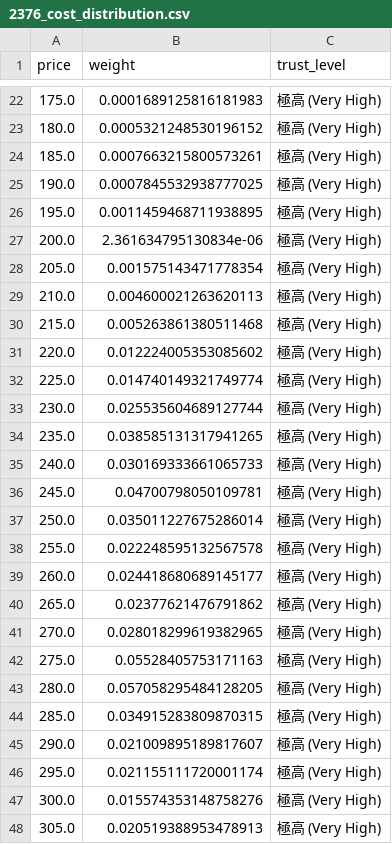
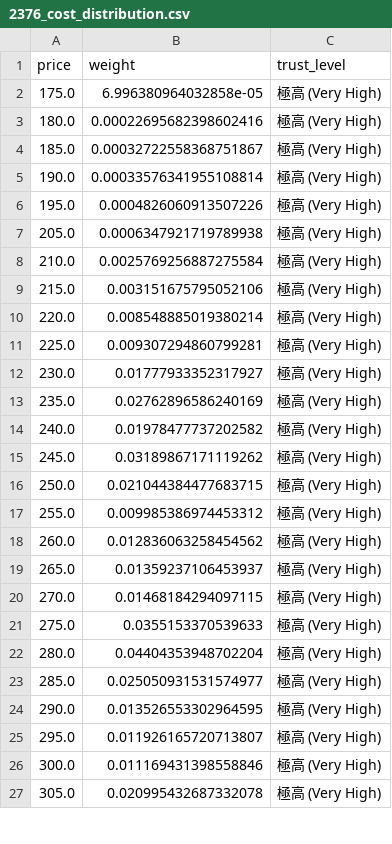
Before and after one commit to wenchiehlee-investment/MarketCostDistribution, a CSV file: output/2376_cost_distribution.csv, drawn as a sheet; only a part is shown, gaps mark what is left out; the diff covers the shown part only.

```diff
--- a/output/2376_cost_distribution.csv
+++ b/output/2376_cost_distribution.csv
@@ -22,27 +2,26 @@ price,weight,trust_level
-175.0,0.0001689125816181983,極高 (Very High)
-180.0,0.0005321248530196152,極高 (Very High)
-185.0,0.0007663215800573261,極高 (Very High)
-190.0,0.0007845532938777025,極高 (Very High)
-195.0,0.0011459468711938895,極高 (Very High)
-200.0,2.361634795130834e-06,極高 (Very High)
-205.0,0.001575143471778354,極高 (Very High)
-210.0,0.004600021263620113,極高 (Very High)
-215.0,0.005263861380511468,極高 (Very High)
-220.0,0.012224005353085602,極高 (Very High)
-225.0,0.014740149321749774,極高 (Very High)
-230.0,0.025535604689127744,極高 (Very High)
-235.0,0.038585131317941265,極高 (Very High)
-240.0,0.030169333661065733,極高 (Very High)
-245.0,0.04700798050109781,極高 (Very High)
-250.0,0.035011227675286014,極高 (Very High)
-255.0,0.022248595132567578,極高 (Very High)
-260.0,0.024418680689145177,極高 (Very High)
-265.0,0.02377621476791862,極高 (Very High)
-270.0,0.028018299619382965,極高 (Very High)
-275.0,0.05528405753171163,極高 (Very High)
-280.0,0.057058295484128205,極高 (Very High)
-285.0,0.034915283809870315,極高 (Very High)
-290.0,0.021009895189817607,極高 (Very High)
-295.0,0.021155111720001174,極高 (Very High)
-300.0,0.015574353148758276,極高 (Very High)
-305.0,0.020519388953478913,極高 (Very High)
+175.0,6.996380964032858e-05,極高 (Very High)
+180.0,0.00022695682398602416,極高 (Very High)
+185.0,0.00032722558368751867,極高 (Very High)
+190.0,0.00033576341955108814,極高 (Very High)
+195.0,0.0004826060913507226,極高 (Very High)
+205.0,0.0006347921719789938,極高 (Very High)
+210.0,0.0025769256887275584,極高 (Very High)
+215.0,0.003151675795052106,極高 (Very High)
+220.0,0.008548885019380214,極高 (Very High)
+225.0,0.009307294860799281,極高 (Very High)
+230.0,0.01777933352317927,極高 (Very High)
+235.0,0.02762896586240169,極高 (Very High)
+240.0,0.01978477737202582,極高 (Very High)
+245.0,0.03189867171119262,極高 (Very High)
+250.0,0.021044384477683715,極高 (Very High)
+255.0,0.009985386974453312,極高 (Very High)
+260.0,0.012836063258454562,極高 (Very High)
+265.0,0.01359237106453937,極高 (Very High)
+270.0,0.01468184294097115,極高 (Very High)
+275.0,0.0355153370539633,極高 (Very High)
+280.0,0.04404353948702204,極高 (Very High)
+285.0,0.025050931531574977,極高 (Very High)
+290.0,0.013526553302964595,極高 (Very High)
+295.0,0.011926165720713807,極高 (Very High)
+300.0,0.011169431398558846,極高 (Very High)
+305.0,0.020995432687332078,極高 (Very High)
```
Also changed, not shown: 20 removed rows and 19 edited cells elsewhere in this file, output/3034_cost_distribution.csv, output/3231_cost_distribution.csv, 34 other files.
